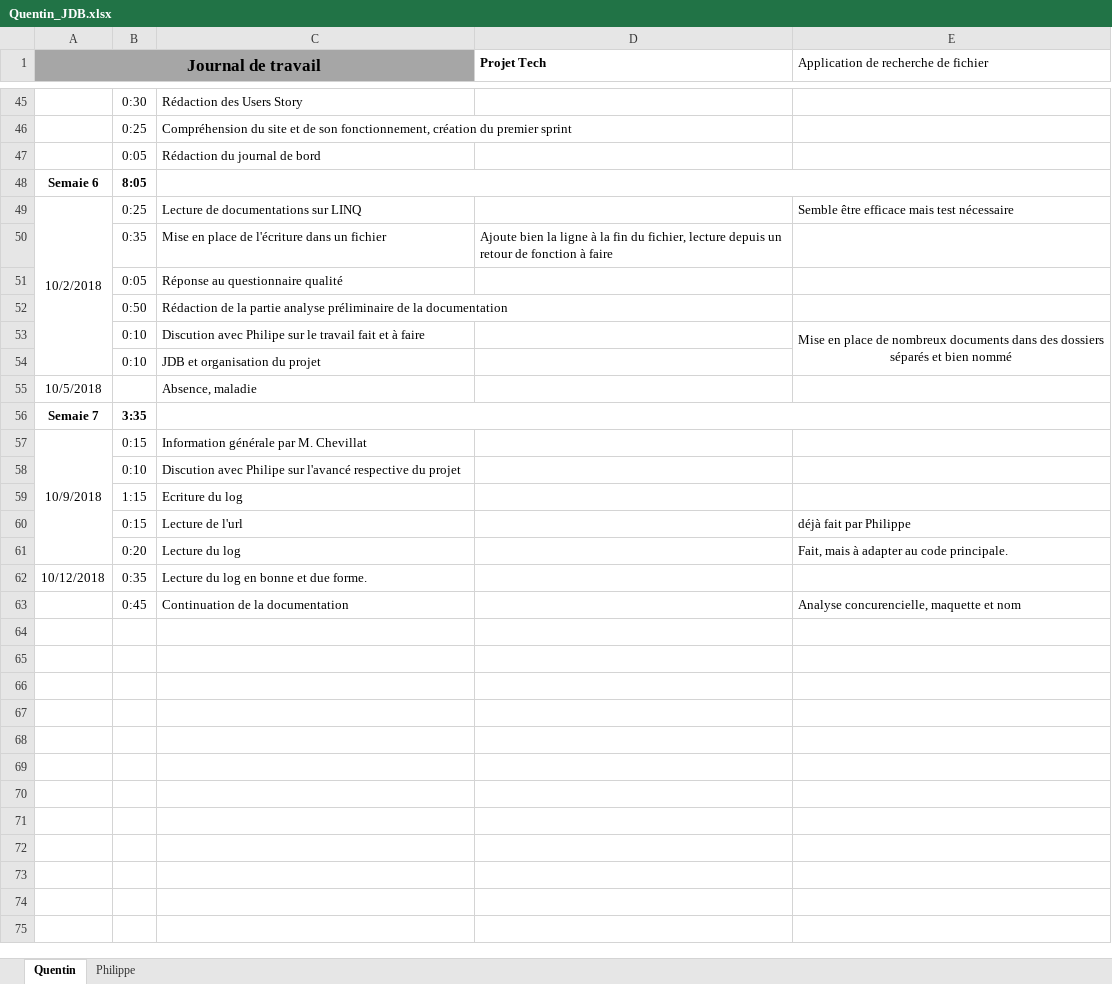
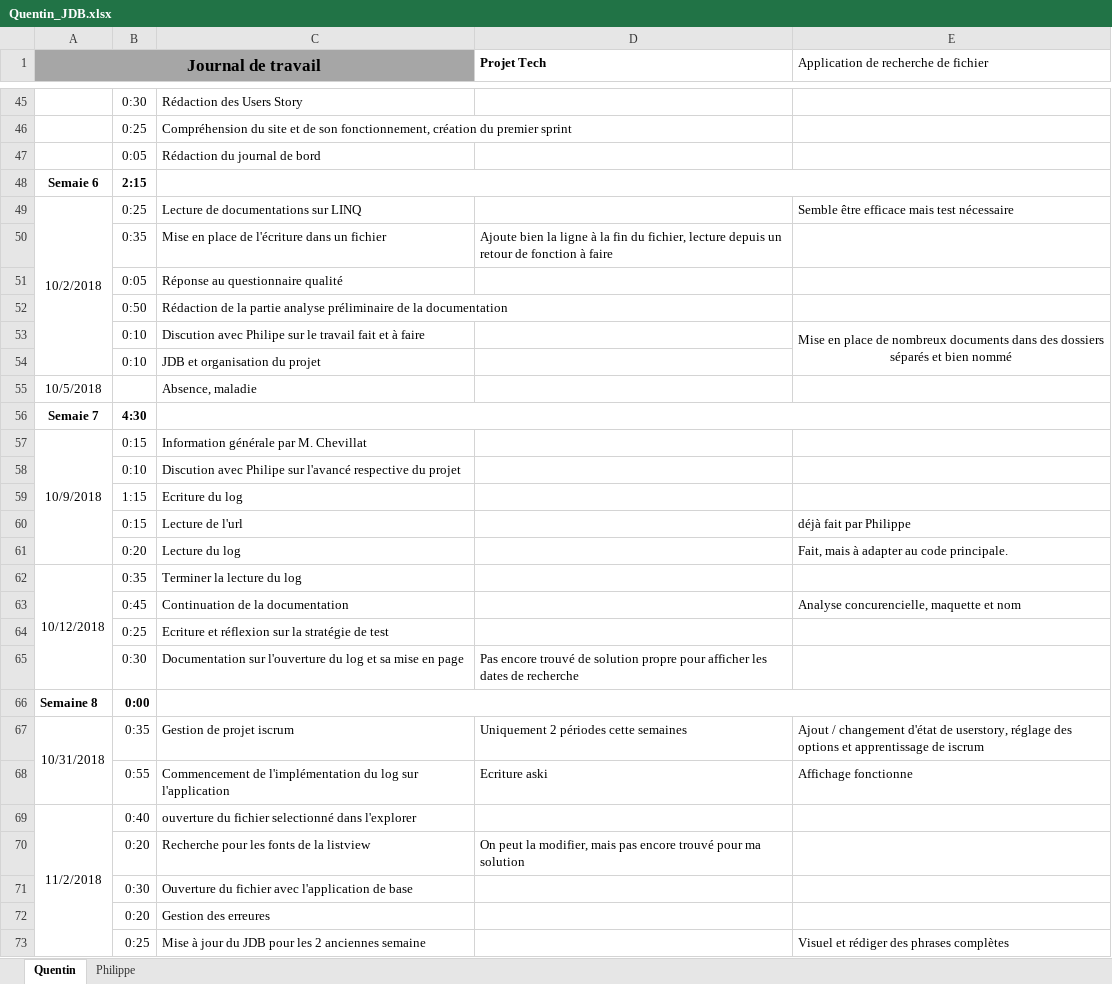
Before and after one commit to PhilCPNV/MAW_filefinder_QRR_PBN, an Excel workbook: DOC/Quentin_JDB.xlsx, sheet Quentin, drawn as a sheet; only a part is shown, gaps mark what is left out; values as stored, in another font and other column widths than the file's, no borders; the diff names each change by its address in the sheet, - before the commit and + after, or states it on an @@ line.

Commit message:
add semaine 8

```diff
--- a/DOC/Quentin_JDB.xlsx (sheet Quentin)
+++ b/DOC/Quentin_JDB.xlsx (sheet Quentin)
-B48: 8:05
+B48: 2:15
-B56: 3:35
+B56: 4:30
+A62:A65 merged
-C62: Lecture du log en bonne et due forme.
+C62: Terminer la lecture du log
+row 64:  | 0:25 | Ecriture et réflexion sur la stratégie de test
+row 65:  | 0:30 | Documentation sur l'ouverture du log et sa mise en page | Pas encore trouvé de solution propre pour afficher les dates de recherche
+row 66: Semaine 8 | 0:00
+row 67: 10/31/2018 | 0:35 | Gestion de projet iscrum | Uniquement 2 périodes cette semaines | Ajout / changement d'état de userstory, réglage des options et apprentissage de iscrum
+row 68:  | 0:55 | Commencement de l'implémentation du log sur l'application | Ecriture aski | Affichage fonctionne
+row 69: 11/2/2018 | 0:40 | ouverture du fichier selectionné dans l'explorer
+row 70:  | 0:20 | Recherche pour les fonts de la listview | On peut la modifier, mais pas encore trouvé pour ma solution
+row 71:  | 0:30 | Ouverture du fichier avec l'application de base
+row 72:  | 0:20 | Gestion des erreures
+row 73:  | 0:25 | Mise à jour du JDB pour les 2 anciennes semaine |  | Visuel et rédiger des phrases complètes
```
